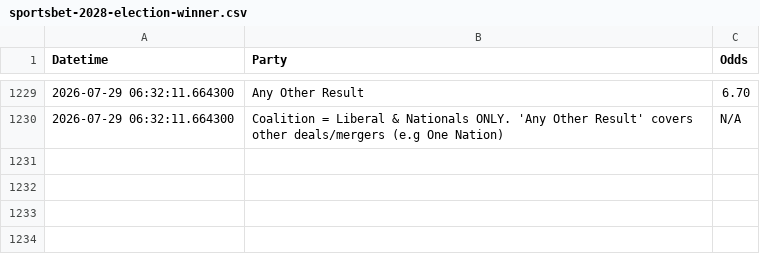
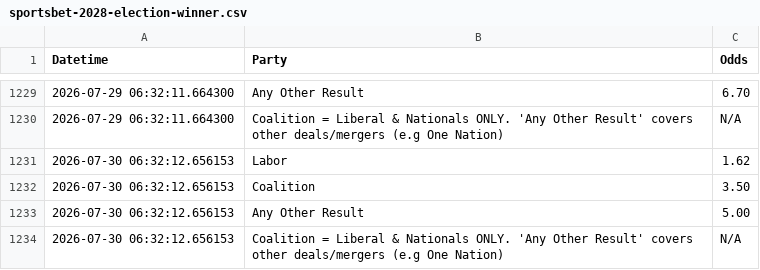
Before and after one commit to bpalmer4/Election-2028, a CSV file: betting-data/sportsbet-2028-election-winner.csv, drawn as a sheet; only a part is shown, gaps mark what is left out; the diff names each change by its address in the sheet, - before the commit and + after, or states it on an @@ line.

Commit message:
betting market update

```diff
--- a/betting-data/sportsbet-2028-election-winner.csv
+++ b/betting-data/sportsbet-2028-election-winner.csv
+row 1231: 2026-07-30 06:32:12.656153 | Labor | 1.62
+row 1232: 2026-07-30 06:32:12.656153 | Coalition | 3.50
+row 1233: 2026-07-30 06:32:12.656153 | Any Other Result | 5.00
+row 1234: 2026-07-30 06:32:12.656153 | Coalition = Liberal & Nationals ONLY. 'Any Other Result' covers other deals/mergers (e.g One Nation) | N/A
```
